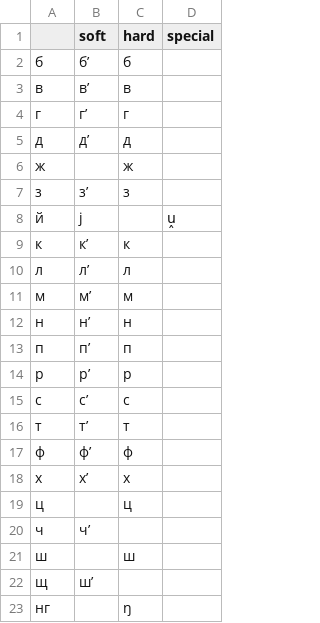
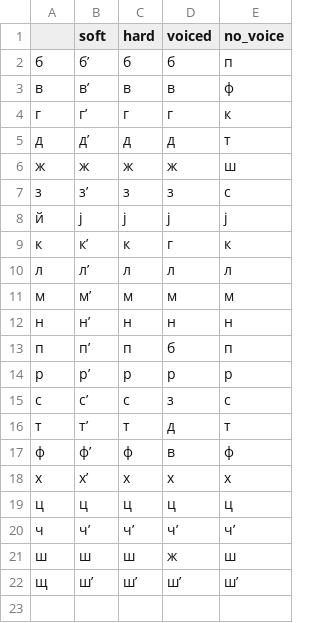
Before and after one commit to Stoneberry/Phonetic-Algorithm, a CSV file: cons.csv, drawn as a sheet; removed rows and columns are numbered as before the commit, all else as after; the diff names each change by its address in the sheet, - before the commit and + after, or states it on an @@ line.

Commit message:
Update cons.csv

```diff
--- a/cons.csv
+++ b/cons.csv
-column D (special), row 8: ṷ
+column D (voiced), rows 2-22: б | в | г | д | ж | з | j | г | л | м | н | б | р | з | д | в | х | ц | ч’ | ж | ш’
+column E (no_voice), rows 2-22: п | ф | к | т | ш | с | j | к | л | м | н | п | р | с | т | ф | х | ц | ч’ | ш | ш’
-B6 (soft): (empty)
+B6 (soft): ж
-C8 (hard): (empty)
+C8 (hard): j
-B19 (soft): (empty)
+B19 (soft): ц
-C20 (hard): (empty)
+C20 (hard): ч’
-B21 (soft): (empty)
+B21 (soft): ш
-C22 (hard): (empty)
+C22 (hard): ш’
-row 23: нг |  | ŋ
```
